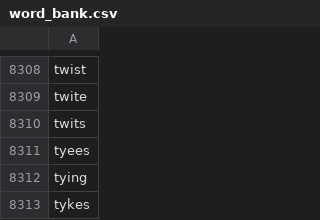
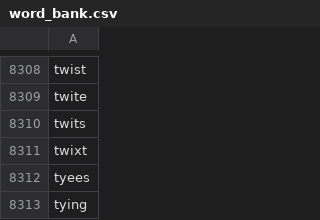
Before and after one commit to john-r-r-allen/ordle-helper, a CSV file: word_bank.csv, drawn as a sheet; only a part is shown, gaps mark what is left out; the shorter side is filled out with more unchanged rows; the diff names each change by its address in the sheet, - before the commit and + after, or states it on an @@ line.

Commit message:
Add Twixt to word list (ugh)

```diff
--- a/word_bank.csv
+++ b/word_bank.csv
+row 8311: twixt
```
